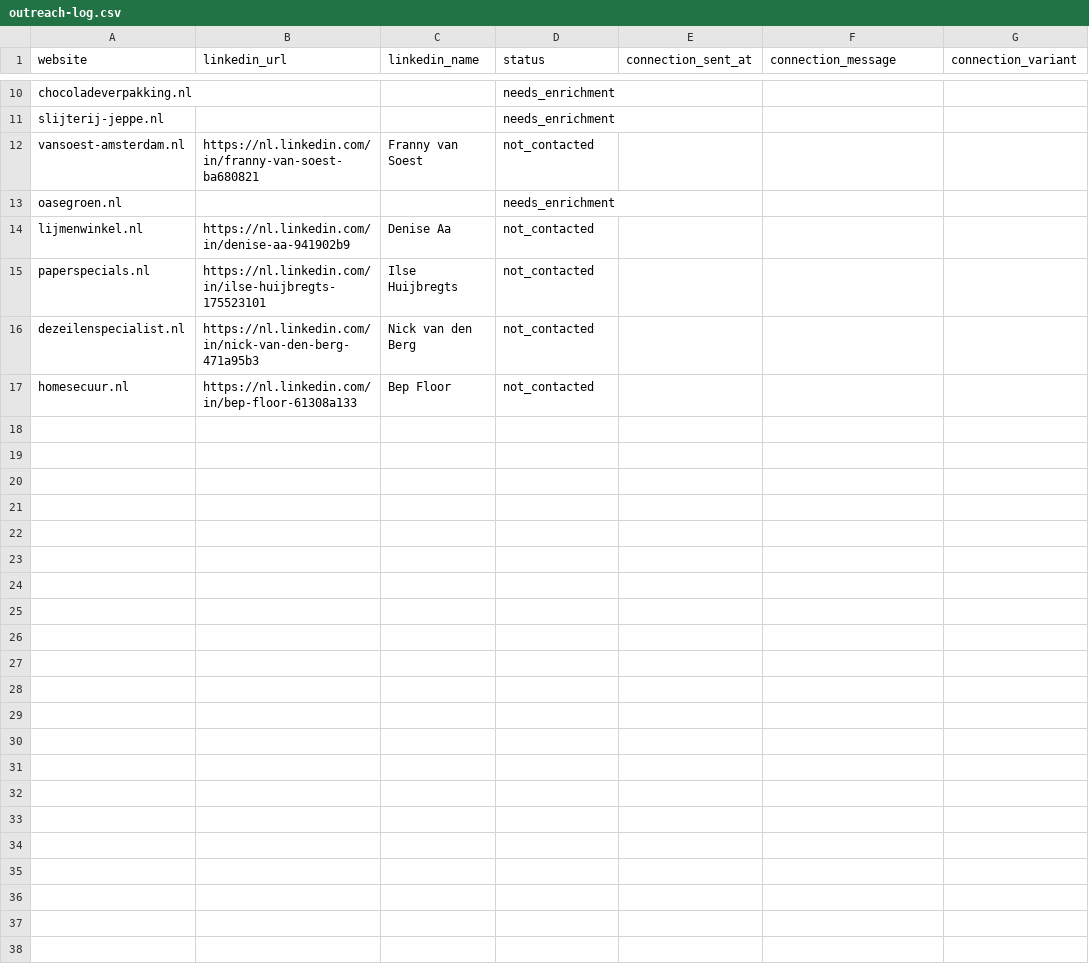
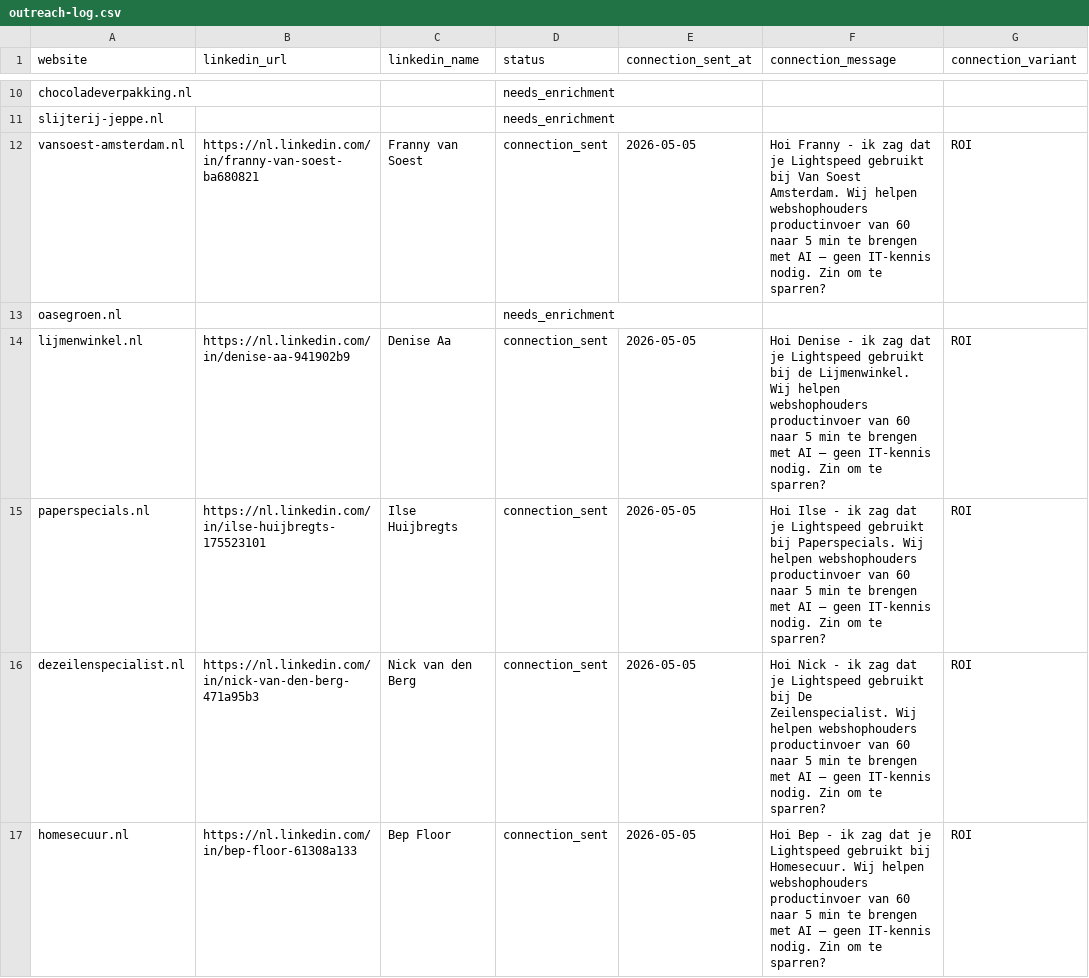
Before and after one commit to billmiddelbosch/AIntern, a CSV file: product/marketing/leads/outreach-log.csv, drawn as a sheet; only a part is shown, gaps mark what is left out; the diff names each change by its address in the sheet, - before the commit and + after, or states it on an @@ line.

```diff
--- a/product/marketing/leads/outreach-log.csv
+++ b/product/marketing/leads/outreach-log.csv
-D12 (status): not_contacted
+D12 (status): connection_sent
-E12 (connection_sent_at): (empty)
+E12 (connection_sent_at): 2026-05-05
-F12 (connection_message): (empty)
+F12 (connection_message): Hoi Franny - ik zag dat je Lightspeed gebruikt bij Van Soest Amsterdam. Wij helpen webshophouders productinvoer van 60 naar 5 min te brengen met AI — geen IT-kennis nodig. Zin om te sparren?
-G12 (connection_variant): (empty)
+G12 (connection_variant): ROI
-D14:D17 (status): not_contacted
+D14:D17 (status): connection_sent
-E14:E17 (connection_sent_at): (empty)
+E14:E17 (connection_sent_at): 2026-05-05
-F14 (connection_message): (empty)
+F14 (connection_message): Hoi Denise - ik zag dat je Lightspeed gebruikt bij de Lijmenwinkel. Wij helpen webshophouders productinvoer van 60 naar 5 min te brengen met AI — geen IT-kennis nodig. Zin om te sparren?
-G14:G17 (connection_variant): (empty)
+G14:G17 (connection_variant): ROI
-F15 (connection_message): (empty)
+F15 (connection_message): Hoi Ilse - ik zag dat je Lightspeed gebruikt bij Paperspecials. Wij helpen webshophouders productinvoer van 60 naar 5 min te brengen met AI — geen IT-kennis nodig. Zin om te sparren?
-F16 (connection_message): (empty)
+F16 (connection_message): Hoi Nick - ik zag dat je Lightspeed gebruikt bij De Zeilenspecialist. Wij helpen webshophouders productinvoer van 60 naar 5 min te brengen met AI — geen IT-kennis nodig. Zin om te sparren?
-F17 (connection_message): (empty)
+F17 (connection_message): Hoi Bep - ik zag dat je Lightspeed gebruikt bij Homesecuur. Wij helpen webshophouders productinvoer van 60 naar 5 min te brengen met AI — geen IT-kennis nodig. Zin om te sparren?
```
Also changed, not shown: 11 other files.
